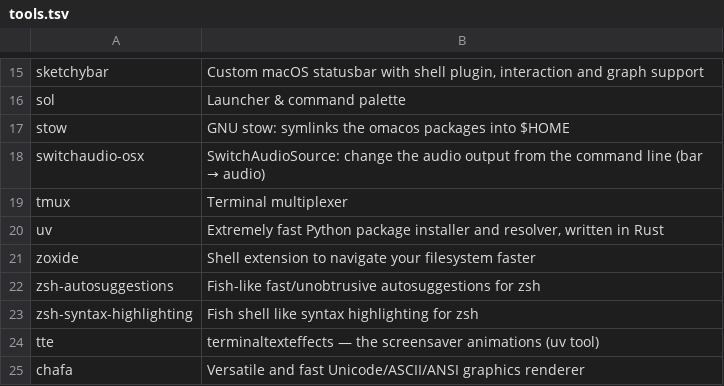
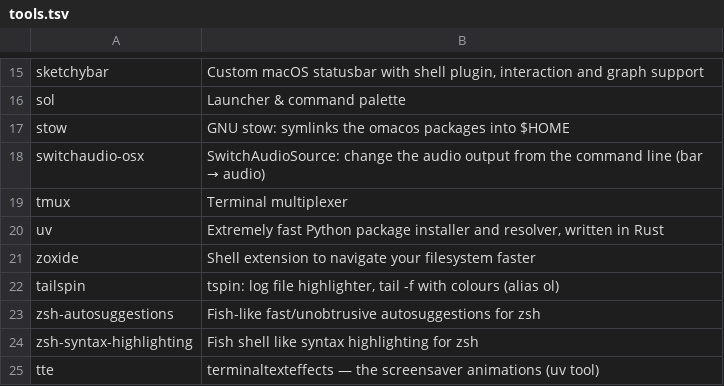
Before and after one commit to H4nYolo/omacos, a TSV file: omacos/.config/omacos/tools.tsv, drawn as a sheet; only a part is shown, gaps mark what is left out; the shorter side is filled out with more unchanged rows.

```diff
--- a/omacos/.config/omacos/tools.tsv
+++ b/omacos/.config/omacos/tools.tsv
@@ -21,2 +21,3 @@ uv	Extremely fast Python package installer and resolver, written in Rust
 zoxide	Shell extension to navigate your filesystem faster
+tailspin	tspin: log file highlighter, tail -f with colours (alias ol)
 zsh-autosuggestions	Fish-like fast/unobtrusive autosuggestions for zsh
```
Also changed, not shown: 2 other files.
